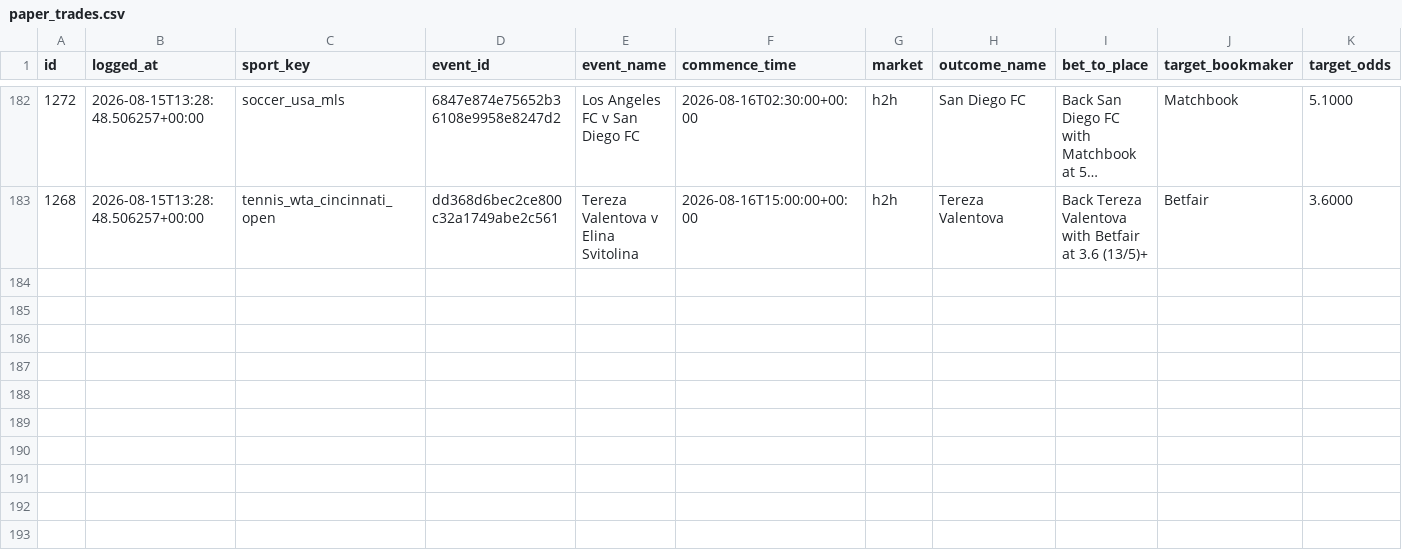
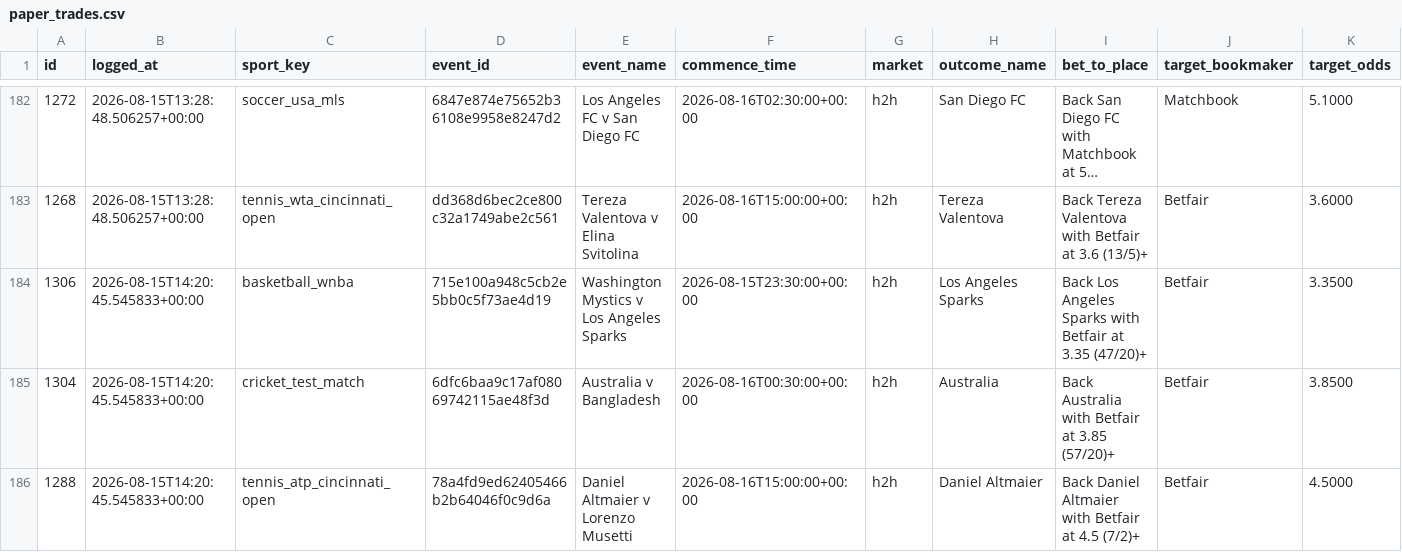
Before and after one commit to KamvysisPuzzles/sports-stat-arb, a CSV file: data/paper_trades.csv, drawn as a sheet; only a part is shown, gaps mark what is left out; long unchanged cells end in …; rows hold the shown columns only; the diff names each change by its address in the sheet, - before the commit and + after, or states it on an @@ line.

```diff
--- a/data/paper_trades.csv
+++ b/data/paper_trades.csv
+row 184: 1306 | 2026-08-15T14:20:45.545833+00:00 | basketball_wnba | 715e100a948c5cb2e5bb0c5f73ae4d19 | Washington Mystics v Los Angeles Sparks | 2026-08-15T23:30:00+00:00 | h2h | Los Angeles Sparks | Back Los Angeles Sparks with Betfair at 3.35 (47/20)+ | Betfair | 3.3500
+row 185: 1304 | 2026-08-15T14:20:45.545833+00:00 | cricket_test_match | 6dfc6baa9c17af08069742115ae48f3d | Australia v Bangladesh | 2026-08-16T00:30:00+00:00 | h2h | Australia | Back Australia with Betfair at 3.85 (57/20)+ | Betfair | 3.8500
+row 186: 1288 | 2026-08-15T14:20:45.545833+00:00 | tennis_atp_cincinnati_open | 78a4fd9ed62405466b2b64046f0c9d6a | Daniel Altmaier v Lorenzo Musetti | 2026-08-16T15:00:00+00:00 | h2h | Daniel Altmaier | Back Daniel Altmaier with Betfair at 4.5 (7/2)+ | Betfair | 4.5000
```
Also changed, not shown: 2 other files.
